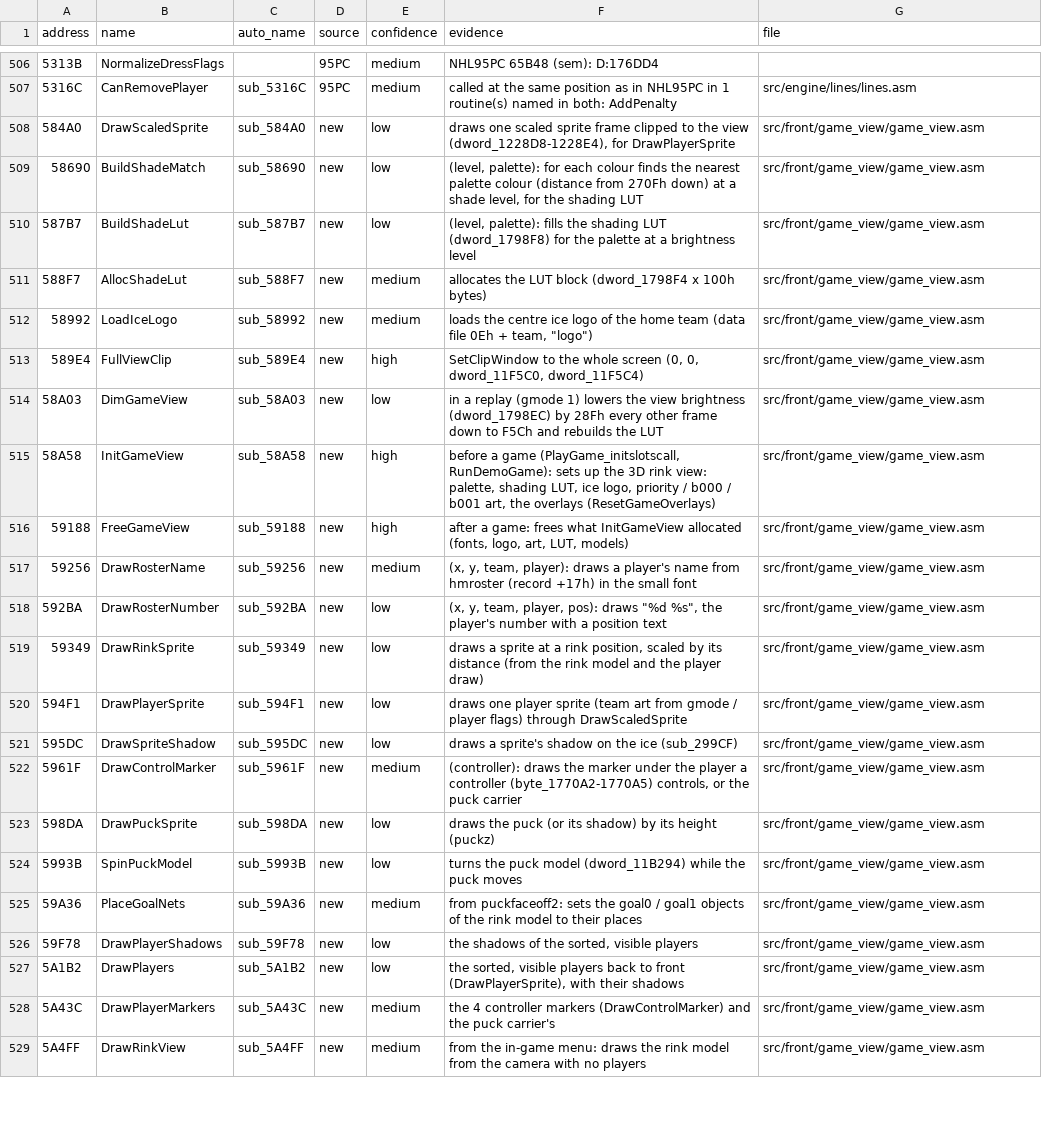
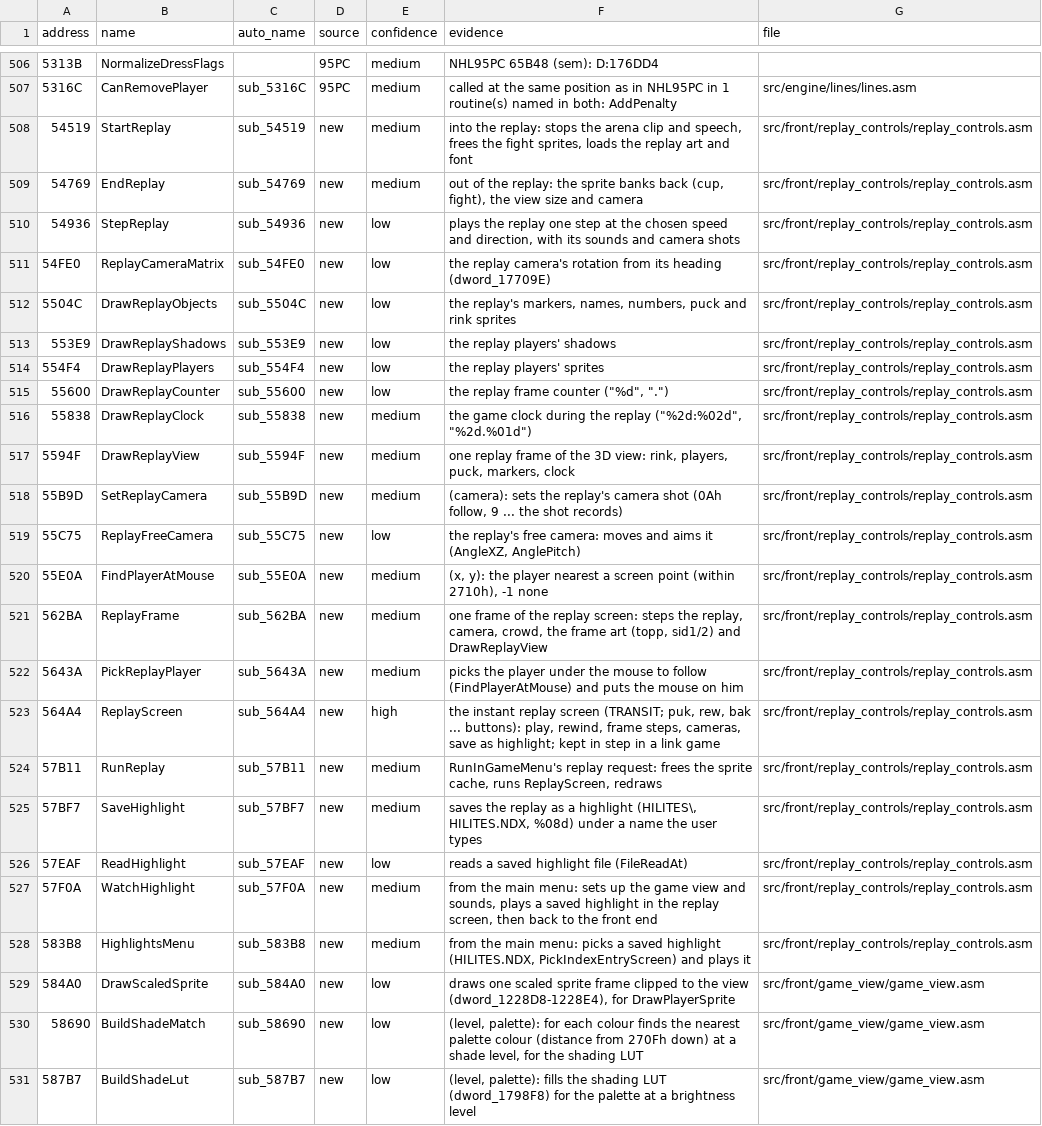
Before and after one commit to abdulahmad/NHL96PC, a CSV file: docs/name_map.csv, drawn as a sheet; only a part is shown, gaps mark what is left out; the shorter side is filled out with more unchanged rows.

```diff
--- a/docs/name_map.csv
+++ b/docs/name_map.csv
@@ -507,2 +507,23 @@ address,name,auto_name,source,confidence,evidence,file
 5316C,CanRemovePlayer,sub_5316C,95PC,medium,called at the same position as in NHL95PC in 1 routine(s) named in both: AddPenalty,src/engine/lines/lines.asm
+54519,StartReplay,sub_54519,new,medium,"into the replay: stops the arena clip and speech, frees the fight sprites, loads the replay art and font",src/front/replay_controls/replay_controls.asm
+54769,EndReplay,sub_54769,new,medium,"out of the replay: the sprite banks back (cup, fight), the view size and camera",src/front/replay_controls/replay_controls.asm
+54936,StepReplay,sub_54936,new,low,"plays the replay one step at the chosen speed and direction, with its sounds and camera shots",src/front/replay_controls/replay_controls.asm
+54FE0,ReplayCameraMatrix,sub_54FE0,new,low,the replay camera's rotation from its heading (dword_17709E),src/front/replay_controls/replay_controls.asm
+5504C,DrawReplayObjects,sub_5504C,new,low,"the replay's markers, names, numbers, puck and rink sprites",src/front/replay_controls/replay_controls.asm
+553E9,DrawReplayShadows,sub_553E9,new,low,the replay players' shadows,src/front/replay_controls/replay_controls.asm
+554F4,DrawReplayPlayers,sub_554F4,new,low,the replay players' sprites,src/front/replay_controls/replay_controls.asm
+55600,DrawReplayCounter,sub_55600,new,low,"the replay frame counter (""%d"", ""."")",src/front/replay_controls/replay_controls.asm
+55838,DrawReplayClock,sub_55838,new,medium,"the game clock during the replay (""%2d:%02d"", ""%2d.%01d"")",src/front/replay_controls/replay_controls.asm
+5594F,DrawReplayView,sub_5594F,new,medium,"one replay frame of the 3D view: rink, players, puck, markers, clock",src/front/replay_controls/replay_controls.asm
+55B9D,SetReplayCamera,sub_55B9D,new,medium,"(camera): sets the replay's camera shot (0Ah follow, 9 ... the shot records)",src/front/replay_controls/replay_controls.asm
+55C75,ReplayFreeCamera,sub_55C75,new,low,"the replay's free camera: moves and aims it (AngleXZ, AnglePitch)",src/front/replay_controls/replay_controls.asm
+55E0A,FindPlayerAtMouse,sub_55E0A,new,medium,"(x, y): the player nearest a screen point (within 2710h), -1 none",src/front/replay_controls/replay_controls.asm
+562BA,ReplayFrame,sub_562BA,new,medium,"one frame of the replay screen: steps the replay, camera, crowd, the frame art (topp, sid1/2) and DrawReplayView",src/front/replay_controls/replay_controls.asm
+5643A,PickReplayPlayer,sub_5643A,new,medium,picks the player under the mouse to follow (FindPlayerAtMouse) and puts the mouse on him,src/front/replay_controls/replay_controls.asm
+564A4,ReplayScreen,sub_564A4,new,high,"the instant replay screen (TRANSIT; puk, rew, bak ... buttons): play, rewind, frame steps, cameras, save as highlight; kept in step in a link game",src/front/replay_controls/replay_controls.asm
+57B11,RunReplay,sub_57B11,new,medium,"RunInGameMenu's replay request: frees the sprite cache, runs ReplayScreen, redraws",src/front/replay_controls/replay_controls.asm
+57BF7,SaveHighlight,sub_57BF7,new,medium,"saves the replay as a highlight (HILITES\, HILITES.NDX, %08d) under a name the user types",src/front/replay_controls/replay_controls.asm
+57EAF,ReadHighlight,sub_57EAF,new,low,reads a saved highlight file (FileReadAt),src/front/replay_controls/replay_controls.asm
+57F0A,WatchHighlight,sub_57F0A,new,medium,"from the main menu: sets up the game view and sounds, plays a saved highlight in the replay screen, then back to the front end",src/front/replay_controls/replay_controls.asm
+583B8,HighlightsMenu,sub_583B8,new,medium,"from the main menu: picks a saved highlight (HILITES.NDX, PickIndexEntryScreen) and plays it",src/front/replay_controls/replay_controls.asm
 584A0,DrawScaledSprite,sub_584A0,new,low,"draws one scaled sprite frame clipped to the view (dword_1228D8-1228E4), for DrawPlayerSprite",src/front/game_view/game_view.asm
```
Also changed, not shown: 5 other files.
